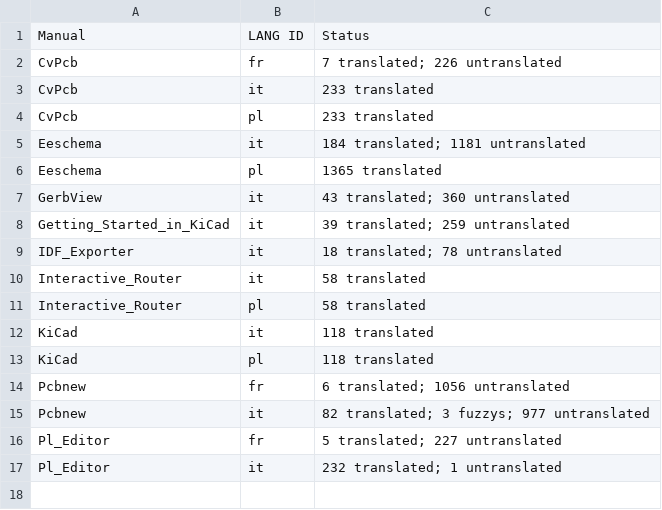
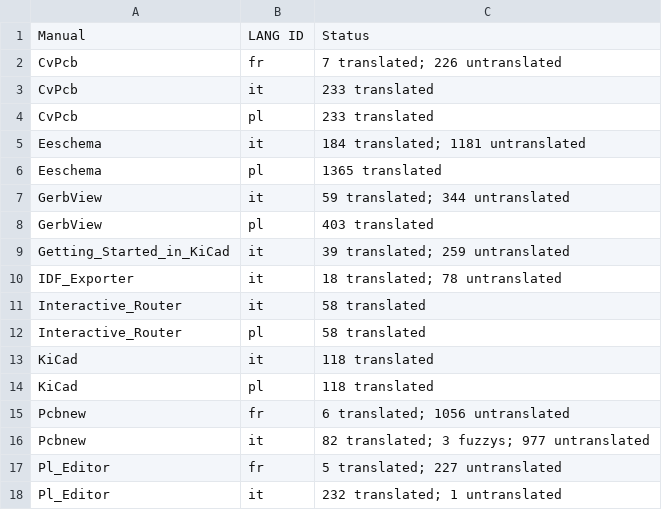
Before and after one commit to KiCad/kicad-doc, a CSV file: src/i18n_status.csv, drawn as a sheet.

Commit message:
Updated translation status summary table

```diff
--- a/src/i18n_status.csv
+++ b/src/i18n_status.csv
@@ -6,3 +6,4 @@ Eeschema, it, 184 translated; 1181 untranslated
 Eeschema, pl, 1365 translated
-GerbView, it, 43 translated; 360 untranslated
+GerbView, it, 59 translated; 344 untranslated
+GerbView, pl, 403 translated
 Getting_Started_in_KiCad, it, 39 translated; 259 untranslated
```
